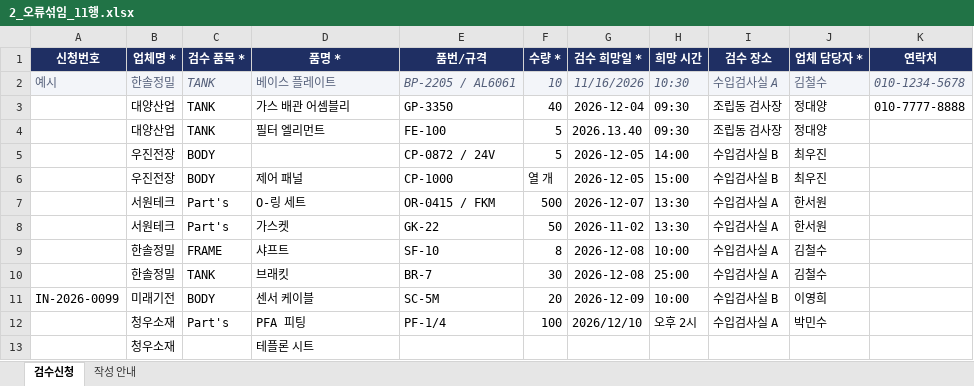
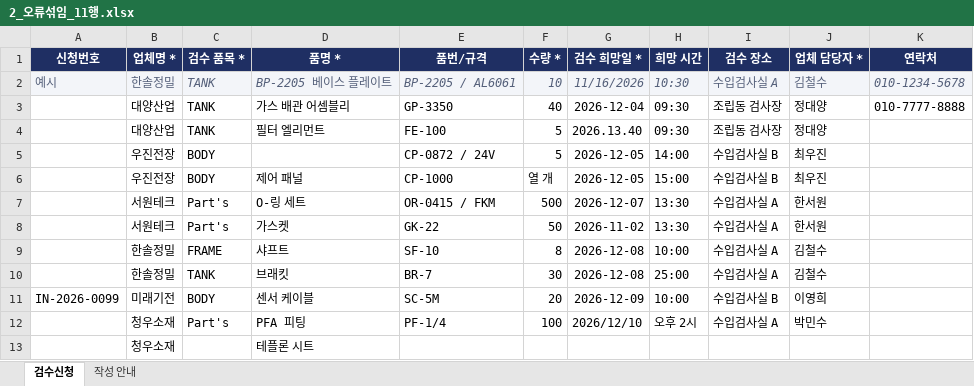
Before and after one commit to 1203jsl/inspection-scheduler, an Excel workbook: samples/2_오류섞임_11행.xlsx, sheet 검수신청, drawn as a sheet; only a part is shown; values as stored, in another font and other column widths than the file's, no borders; the diff names each change by its address in the sheet, - before the commit and + after, or states it on an @@ line.

```diff
--- a/samples/2_오류섞임_11행.xlsx (sheet 검수신청)
+++ b/samples/2_오류섞임_11행.xlsx (sheet 검수신청)
-D2 (품명 *): 베이스 플레이트
+D2 (품명 *): BP-2205 베이스 플레이트
```
Also changed, not shown: sheet 작성 안내, samples/1_정상_신규3건.xlsx, samples/3_수정본_1번가져온뒤.xlsx, 26 other files.
